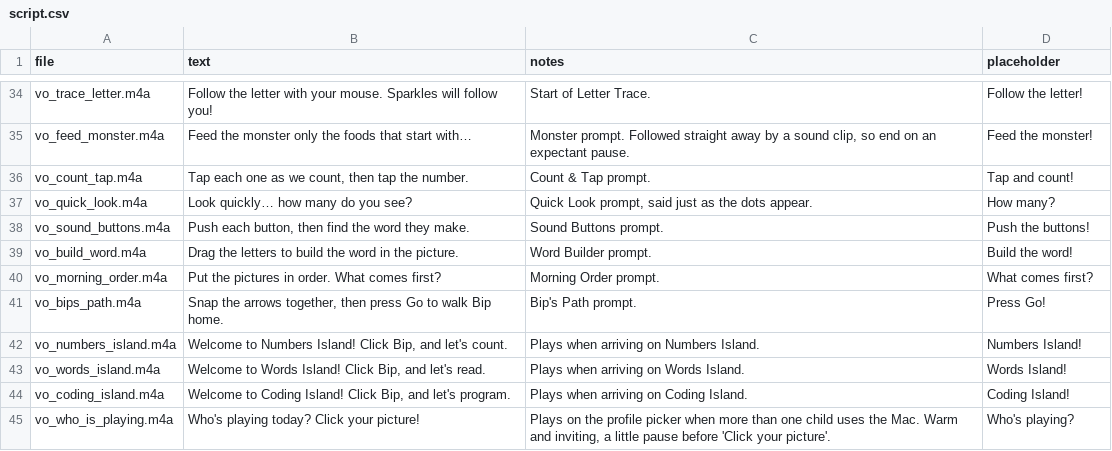
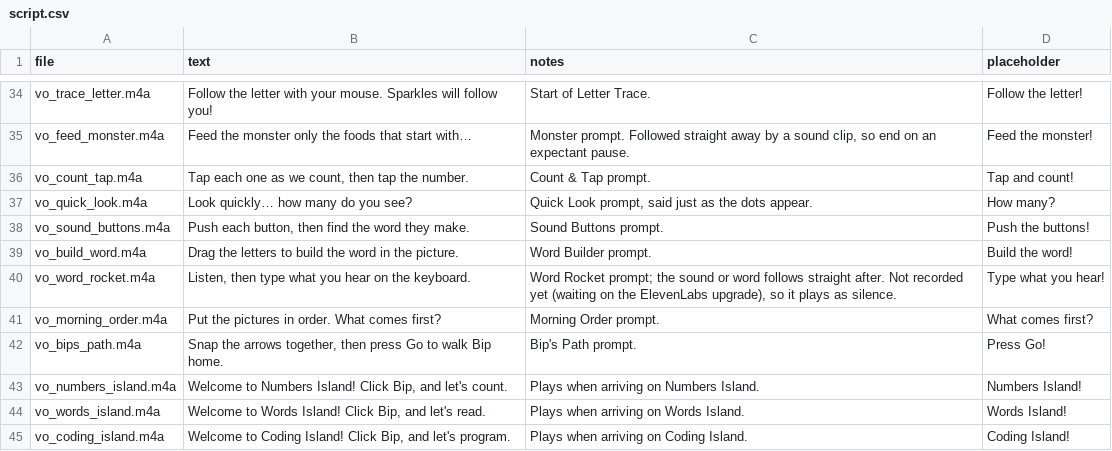
Before and after one commit to evertgrobler/bip-island, a CSV file: audio/script.csv, drawn as a sheet; only a part is shown, gaps mark what is left out; the shorter side is filled out with more unchanged rows.

```diff
--- a/audio/script.csv
+++ b/audio/script.csv
@@ -39,2 +39,3 @@ vo_sound_buttons.m4a,"Push each button, then find the word they make.",Sound But
 vo_build_word.m4a,Drag the letters to build the word in the picture.,Word Builder prompt.,Build the word!
+vo_word_rocket.m4a,"Listen, then type what you hear on the keyboard.","Word Rocket prompt; the sound or word follows straight after. Not recorded yet (waiting on the ElevenLabs upgrade), so it plays as silence.",Type what you hear!
 vo_morning_order.m4a,Put the pictures in order. What comes first?,Morning Order prompt.,What comes first?
```
Also changed, not shown: 23 other files.
